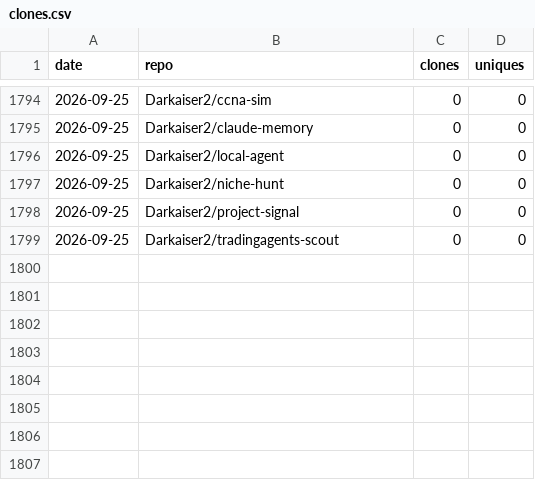
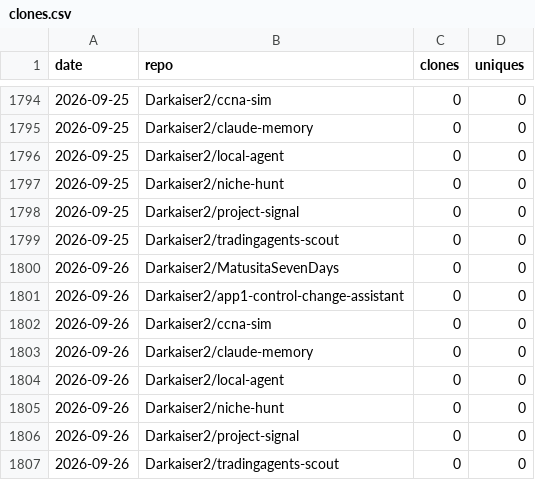
Before and after one commit to Darkaiser2/gh-traffic-logger, a CSV file: data/clones.csv, drawn as a sheet; only a part is shown, gaps mark what is left out.

```diff
--- a/data/clones.csv
+++ b/data/clones.csv
@@ -1799 +1799,9 @@ date,repo,clones,uniques
 2026-09-25,Darkaiser2/tradingagents-scout,0,0
+2026-09-26,Darkaiser2/MatusitaSevenDays,0,0
+2026-09-26,Darkaiser2/app1-control-change-assistant,0,0
+2026-09-26,Darkaiser2/ccna-sim,0,0
+2026-09-26,Darkaiser2/claude-memory,0,0
+2026-09-26,Darkaiser2/local-agent,0,0
+2026-09-26,Darkaiser2/niche-hunt,0,0
+2026-09-26,Darkaiser2/project-signal,0,0
+2026-09-26,Darkaiser2/tradingagents-scout,0,0
```
Also changed, not shown: data/paths.csv, data/referrers.csv, 1 other file.
